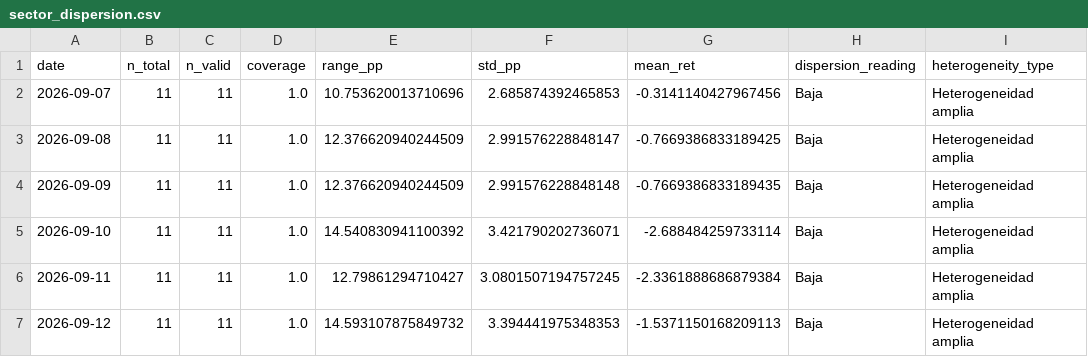
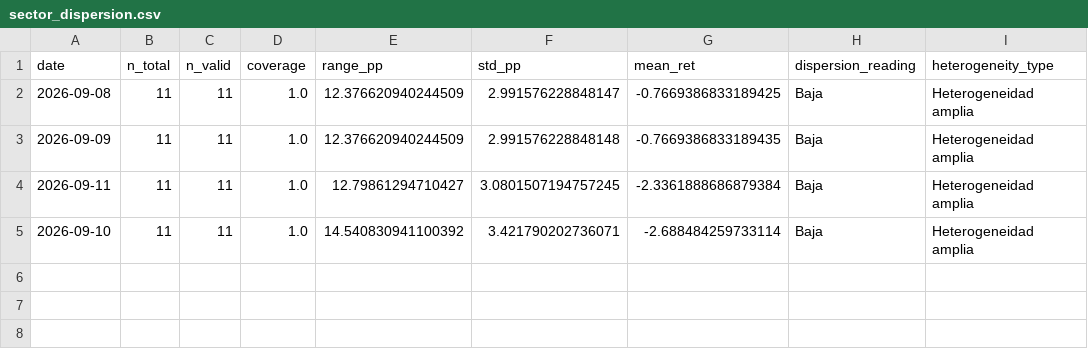
Before and after one commit to bledabladis-png/radar-cazador-silencioso, a CSV file: outputs/history/sector_dispersion.csv, drawn as a sheet.

```diff
--- a/outputs/history/sector_dispersion.csv
+++ b/outputs/history/sector_dispersion.csv
@@ -1,7 +1,5 @@
 date,n_total,n_valid,coverage,range_pp,std_pp,mean_ret,dispersion_reading,heterogeneity_type
-2026-09-07,11,11,1.0,10.753620013710696,2.685874392465853,-0.3141140427967456,Baja,Heterogeneidad amplia
 2026-09-08,11,11,1.0,12.376620940244509,2.991576228848147,-0.7669386833189425,Baja,Heterogeneidad amplia
 2026-09-09,11,11,1.0,12.376620940244509,2.991576228848148,-0.7669386833189435,Baja,Heterogeneidad amplia
+2026-09-11,11,11,1.0,12.79861294710427,3.0801507194757245,-2.3361888686879384,Baja,Heterogeneidad amplia
 2026-09-10,11,11,1.0,14.540830941100392,3.421790202736071,-2.688484259733114,Baja,Heterogeneidad amplia
-2026-09-11,11,11,1.0,12.79861294710427,3.0801507194757245,-2.3361888686879384,Baja,Heterogeneidad amplia
-2026-09-12,11,11,1.0,14.593107875849732,3.394441975348353,-1.5371150168209113,Baja,Heterogeneidad amplia
```
Also changed, not shown: outputs/history/volatility_structure.csv, 13 other files.
